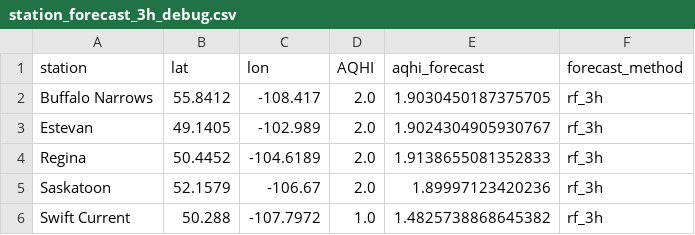
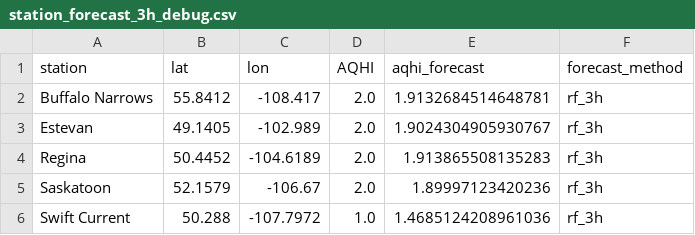
Before and after one commit to DKevinM/SK_datapull, a CSV file: data/station_forecast_3h_debug.csv, drawn as a sheet.

Commit message:
Update SK blended AQHI grids

```diff
--- a/data/station_forecast_3h_debug.csv
+++ b/data/station_forecast_3h_debug.csv
@@ -1,6 +1,6 @@
 station,lat,lon,AQHI,aqhi_forecast,forecast_method
-Buffalo Narrows,55.8412,-108.417,2.0,1.9030450187375705,rf_3h
+Buffalo Narrows,55.8412,-108.417,2.0,1.9132684514648781,rf_3h
 Estevan,49.1405,-102.989,2.0,1.9024304905930767,rf_3h
-Regina,50.4452,-104.6189,2.0,1.9138655081352833,rf_3h
+Regina,50.4452,-104.6189,2.0,1.913865508135283,rf_3h
 Saskatoon,52.1579,-106.67,2.0,1.89997123420236,rf_3h
-Swift Current,50.288,-107.7972,1.0,1.4825738868645382,rf_3h
+Swift Current,50.288,-107.7972,1.0,1.4685124208961036,rf_3h
```
Also changed, not shown: 5 other files.
